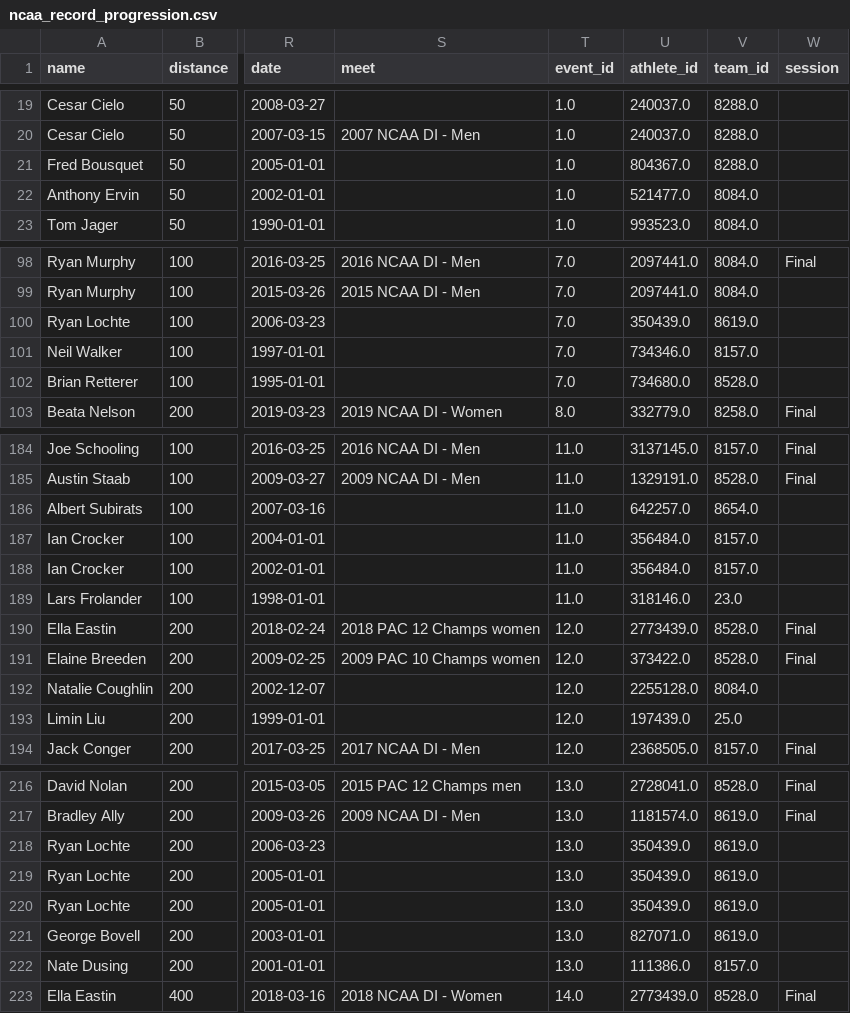
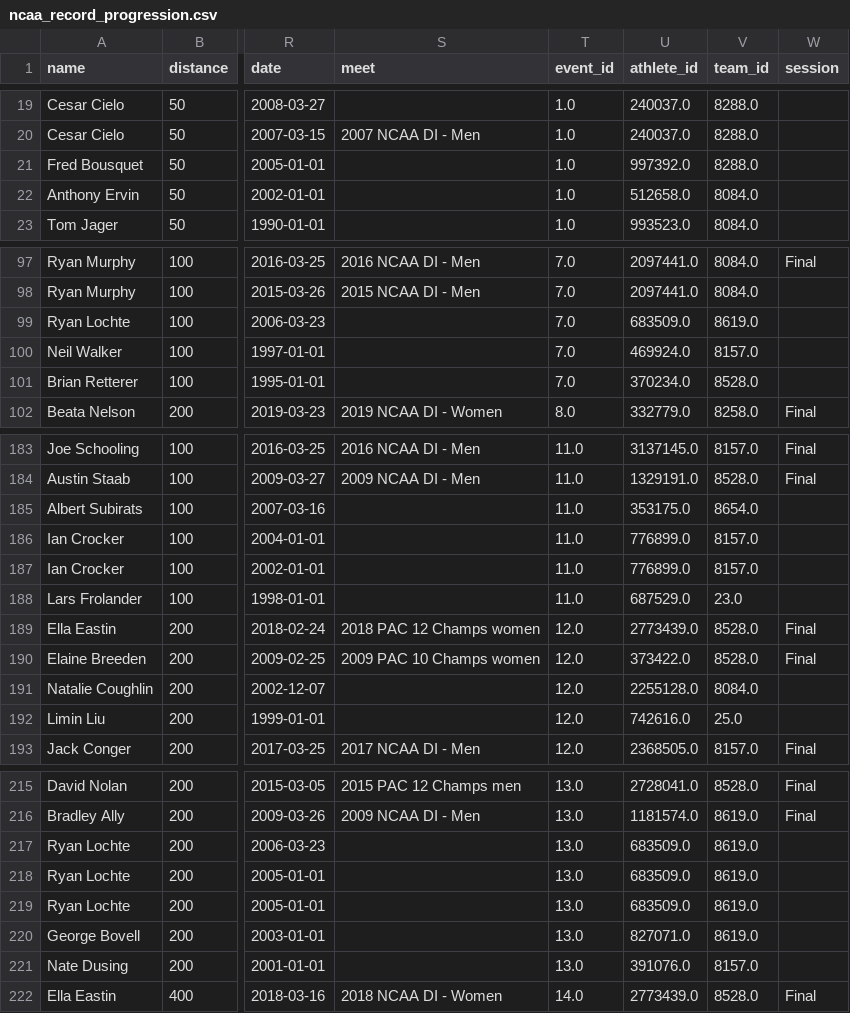
Before and after one commit to KendrickMcD/NCAA_Swimming_Analysis, a CSV file: ncaa_record_progression.csv (was notebooks/ncaa_record_progression.csv), drawn as a sheet; only a part is shown, gaps mark what is left out; addresses are those after the commit; the diff covers the shown part only; the diff names each change by its address in the sheet, - before the commit and + after, or states it on an @@ line.

```diff
--- a/notebooks/ncaa_record_progression.csv
+++ b/ncaa_record_progression.csv
-U21 (athlete_id): 804367.0
+U21 (athlete_id): 997392.0
-U22 (athlete_id): 521477.0
+U22 (athlete_id): 512658.0
-U99 (athlete_id): 350439.0
+U99 (athlete_id): 683509.0
-U100 (athlete_id): 734346.0
+U100 (athlete_id): 469924.0
-U101 (athlete_id): 734680.0
+U101 (athlete_id): 370234.0
-U185 (athlete_id): 642257.0
+U185 (athlete_id): 353175.0
-U186:U187 (athlete_id): 356484.0
+U186:U187 (athlete_id): 776899.0
-U188 (athlete_id): 318146.0
+U188 (athlete_id): 687529.0
-U192 (athlete_id): 197439.0
+U192 (athlete_id): 742616.0
-U217:U219 (athlete_id): 350439.0
+U217:U219 (athlete_id): 683509.0
-U221 (athlete_id): 111386.0
+U221 (athlete_id): 391076.0
```
Also changed, not shown: 1 removed row and 39 edited cells elsewhere in this file, 5 other files.
